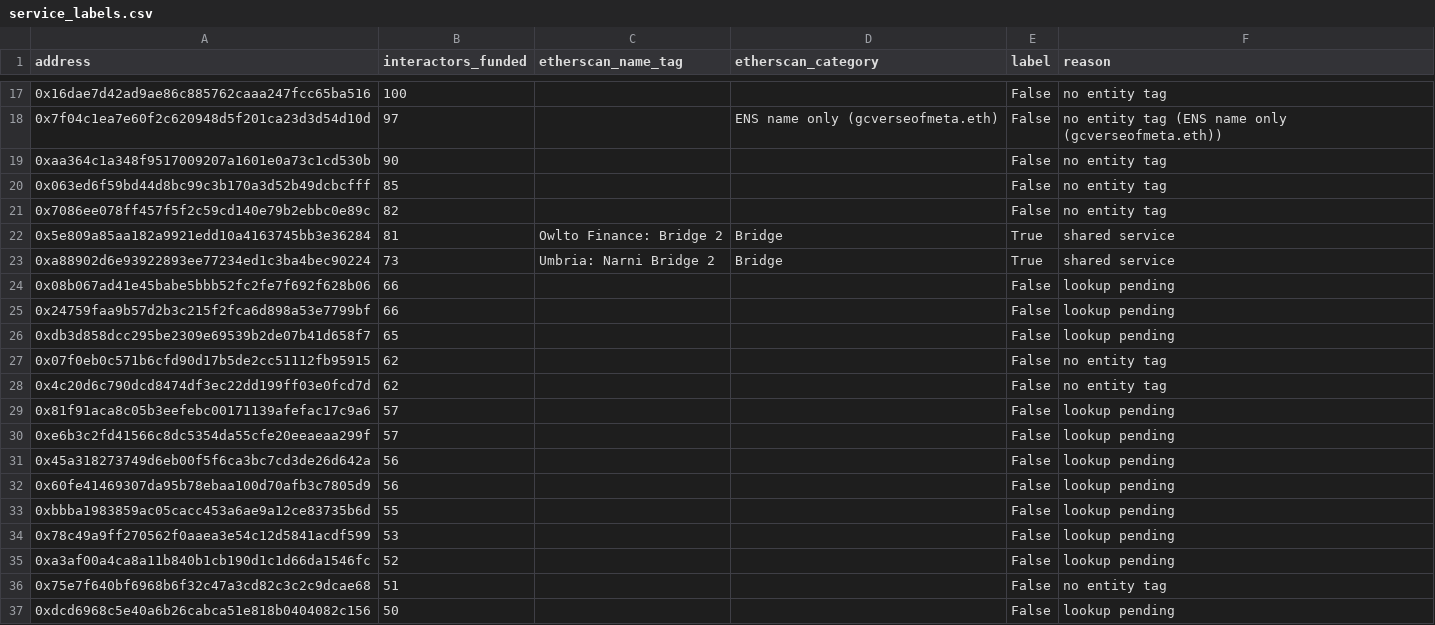
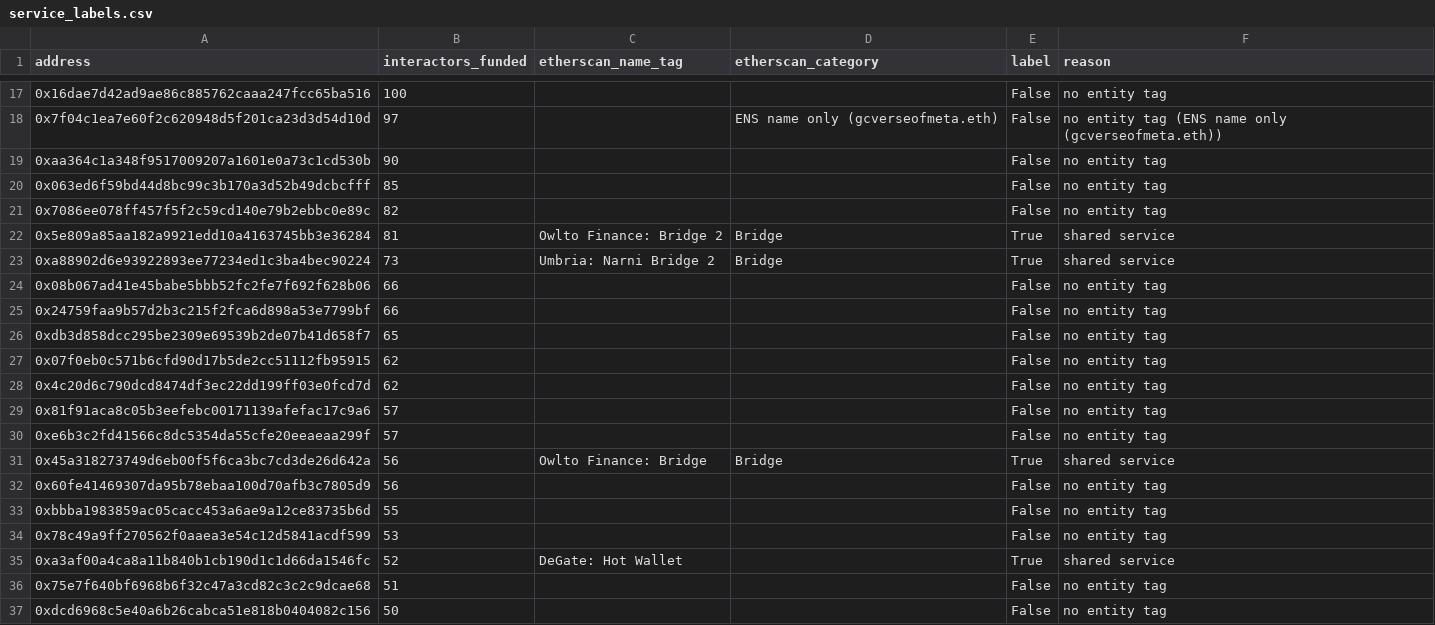
Before and after one commit to scottonchain/layerzero_xgboost, a CSV file: data/20260930_etherscan_service_labels/service_labels.csv, drawn as a sheet; only a part is shown, gaps mark what is left out.

```diff
--- a/data/20260930_etherscan_service_labels/service_labels.csv
+++ b/data/20260930_etherscan_service_labels/service_labels.csv
@@ -23,15 +23,15 @@ address,interactors_funded,etherscan_name_tag,etherscan_category,label,reason
 0xa88902d6e93922893ee77234ed1c3ba4bec90224,73,Umbria: Narni Bridge 2,Bridge,True,shared service
-0x08b067ad41e45babe5bbb52fc2fe7f692f628b06,66,,,False,lookup pending
-0x24759faa9b57d2b3c215f2fca6d898a53e7799bf,66,,,False,lookup pending
-0xdb3d858dcc295be2309e69539b2de07b41d658f7,65,,,False,lookup pending
+0x08b067ad41e45babe5bbb52fc2fe7f692f628b06,66,,,False,no entity tag
+0x24759faa9b57d2b3c215f2fca6d898a53e7799bf,66,,,False,no entity tag
+0xdb3d858dcc295be2309e69539b2de07b41d658f7,65,,,False,no entity tag
 0x07f0eb0c571b6cfd90d17b5de2cc51112fb95915,62,,,False,no entity tag
 0x4c20d6c790dcd8474df3ec22dd199ff03e0fcd7d,62,,,False,no entity tag
-0x81f91aca8c05b3eefebc00171139afefac17c9a6,57,,,False,lookup pending
-0xe6b3c2fd41566c8dc5354da55cfe20eeaeaa299f,57,,,False,lookup pending
-0x45a318273749d6eb00f5f6ca3bc7cd3de26d642a,56,,,False,lookup pending
-0x60fe41469307da95b78ebaa100d70afb3c7805d9,56,,,False,lookup pending
-0xbbba1983859ac05cacc453a6ae9a12ce83735b6d,55,,,False,lookup pending
-0x78c49a9ff270562f0aaea3e54c12d5841acdf599,53,,,False,lookup pending
-0xa3af00a4ca8a11b840b1cb190d1c1d66da1546fc,52,,,False,lookup pending
+0x81f91aca8c05b3eefebc00171139afefac17c9a6,57,,,False,no entity tag
+0xe6b3c2fd41566c8dc5354da55cfe20eeaeaa299f,57,,,False,no entity tag
+0x45a318273749d6eb00f5f6ca3bc7cd3de26d642a,56,Owlto Finance: Bridge,Bridge,True,shared service
+0x60fe41469307da95b78ebaa100d70afb3c7805d9,56,,,False,no entity tag
+0xbbba1983859ac05cacc453a6ae9a12ce83735b6d,55,,,False,no entity tag
+0x78c49a9ff270562f0aaea3e54c12d5841acdf599,53,,,False,no entity tag
+0xa3af00a4ca8a11b840b1cb190d1c1d66da1546fc,52,DeGate: Hot Wallet,,True,shared service
 0x75e7f640bf6968b6f32c47a3cd82c3c2c9dcae68,51,,,False,no entity tag
-0xdcd6968c5e40a6b26cabca51e818b0404082c156,50,,,False,lookup pending
+0xdcd6968c5e40a6b26cabca51e818b0404082c156,50,,,False,no entity tag
```
Also changed, not shown: 7 other files.
